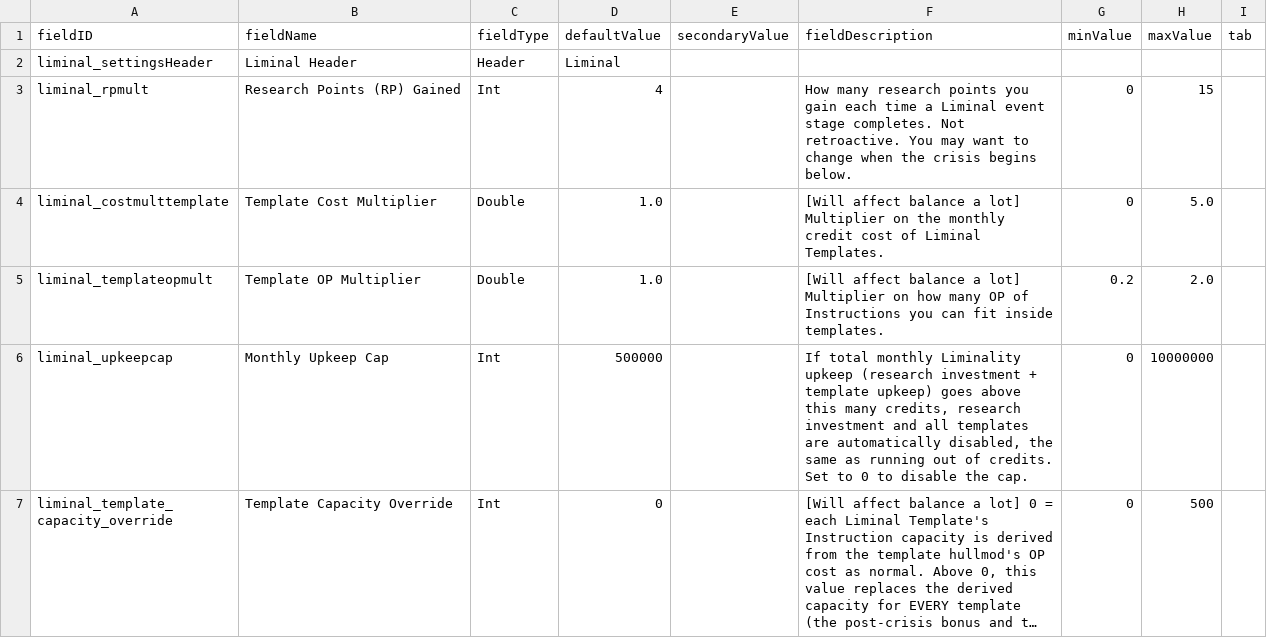
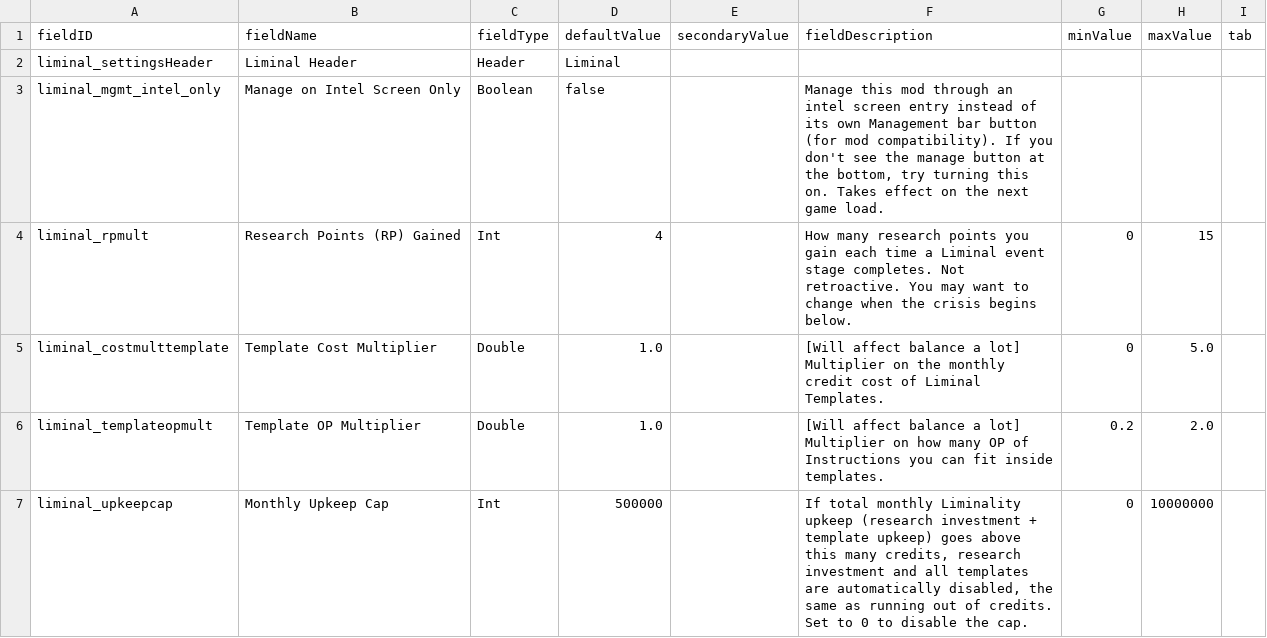
Before and after one commit to mamick2006/liminal, a CSV file: data/config/LunaSettings.csv, drawn as a sheet; only a part is shown; the shorter side is filled out with more unchanged rows; long unchanged cells end in ….

```diff
--- a/data/config/LunaSettings.csv
+++ b/data/config/LunaSettings.csv
@@ -2,2 +2,3 @@ fieldID,fieldName,fieldType,defaultValue,secondaryValue,fieldDescription,minValu
 liminal_settingsHeader,Liminal Header,Header,Liminal,,,,,
+liminal_mgmt_intel_only,Manage on Intel Screen Only,Boolean,false,,"Manage this mod through an intel screen entry instead of its own Management bar button (for mod compatibility). If you don't see the manage button at the bottom, try turning this on. Takes effect on the next game load.",,,
 liminal_rpmult,Research Points (RP) Gained,Int,4,,How many research points you gain each time a Liminal event stage completes. Not retroactive. You may want to change when the crisis begins below.,0,15,
```
Also changed, not shown: 4 other files.
